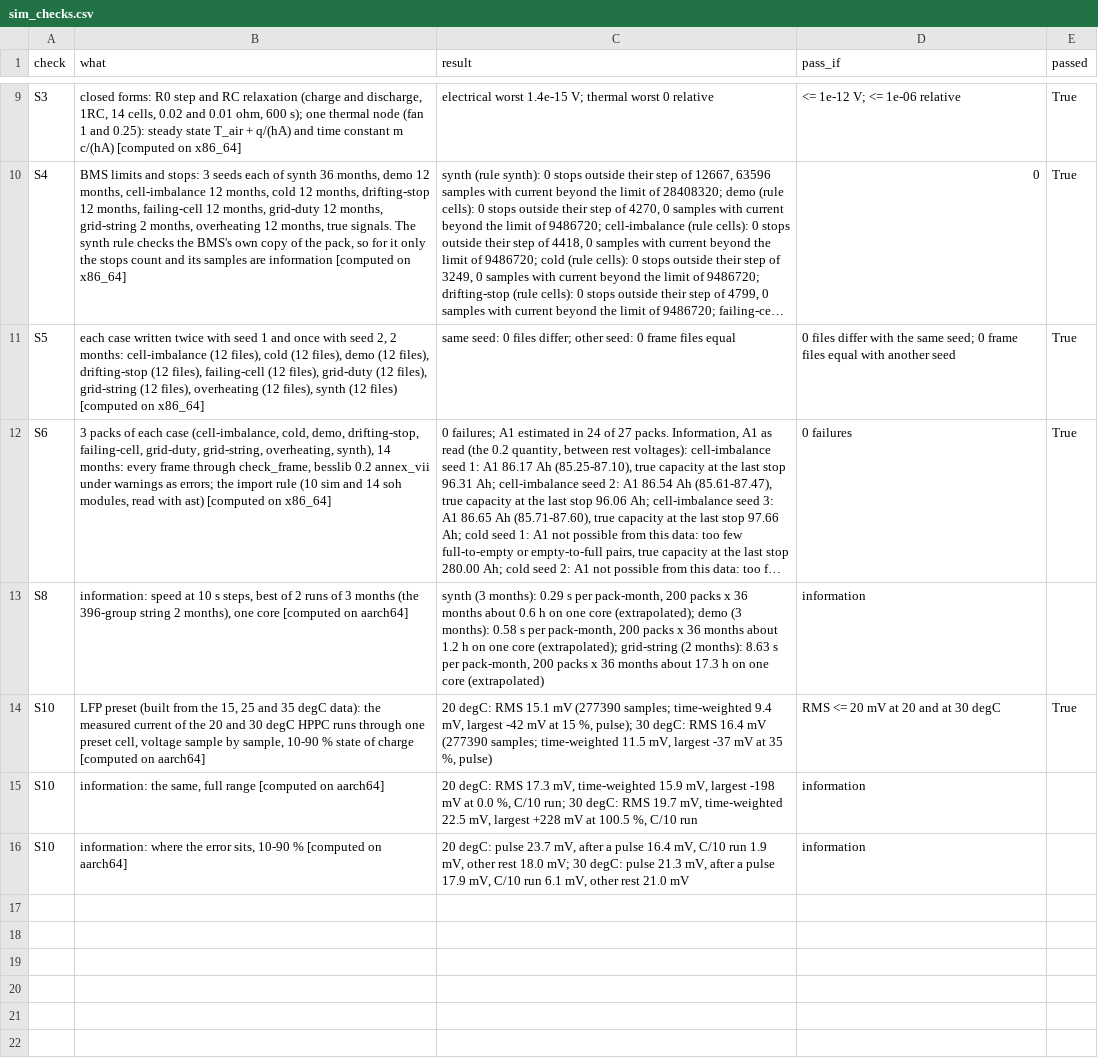
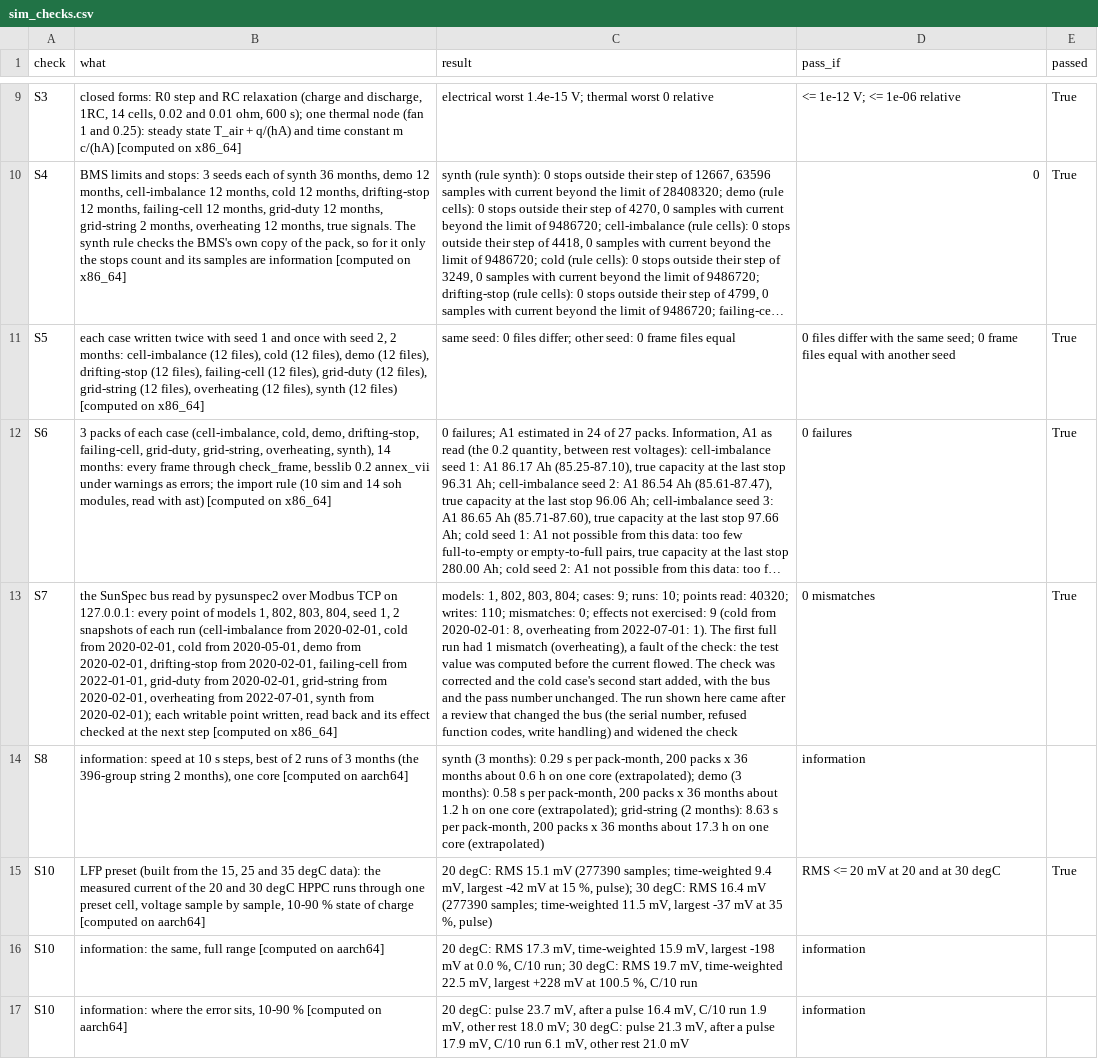
Before and after one commit to GhonAI/besslib, a CSV file: validation/results/sim_checks.csv, drawn as a sheet; only a part is shown, gaps mark what is left out; long unchanged cells end in …; the diff names each change by its address in the sheet, - before the commit and + after, or states it on an @@ line.

Commit message:
A2 bus: the pack's BMS as SunSpec models 1, 802, 803 and 804 over Modbus TCP with live mode, check S7 with pysunspec2 on nine cases, and the drift sentences corrected from the simulator results

```diff
--- a/validation/results/sim_checks.csv
+++ b/validation/results/sim_checks.csv
+row 13: S7 | the SunSpec bus read by pysunspec2 over Modbus TCP on 127.0.0.1: every point of models 1, 802, 803, 804, seed 1, 2 snapshots of each run (cell-imbalance from 2020-02-01, cold from 2020-02-01, cold from 2020-05-01, demo from 2020-02-01, drifting-stop from 2020-02-01, failing-cell from 2022-01-01, grid-duty from 2020-02-01, grid-string from 2020-02-01, overheating from 2022-07-01, synth from 2020-02-01); each writable point written, read back and its effect checked at the next step [computed on x86_64] | models: 1, 802, 803, 804; cases: 9; runs: 10; points read: 40320; writes: 110; mismatches: 0; effects not exercised: 9 (cold from 2020-02-01: 8, overheating from 2022-07-01: 1). The first full run had 1 mismatch (overheating), a fault of the check: the test value was computed before the current flowed. The check was corrected and the cold case's second start added, with the bus and the pass number unchanged. The run shown here came after a review that changed the bus (the serial number, refused function codes, write handling) and widened the check | 0 mismatches | True
```
Also changed, not shown: validation/results/limits.csv, 34 other files.
